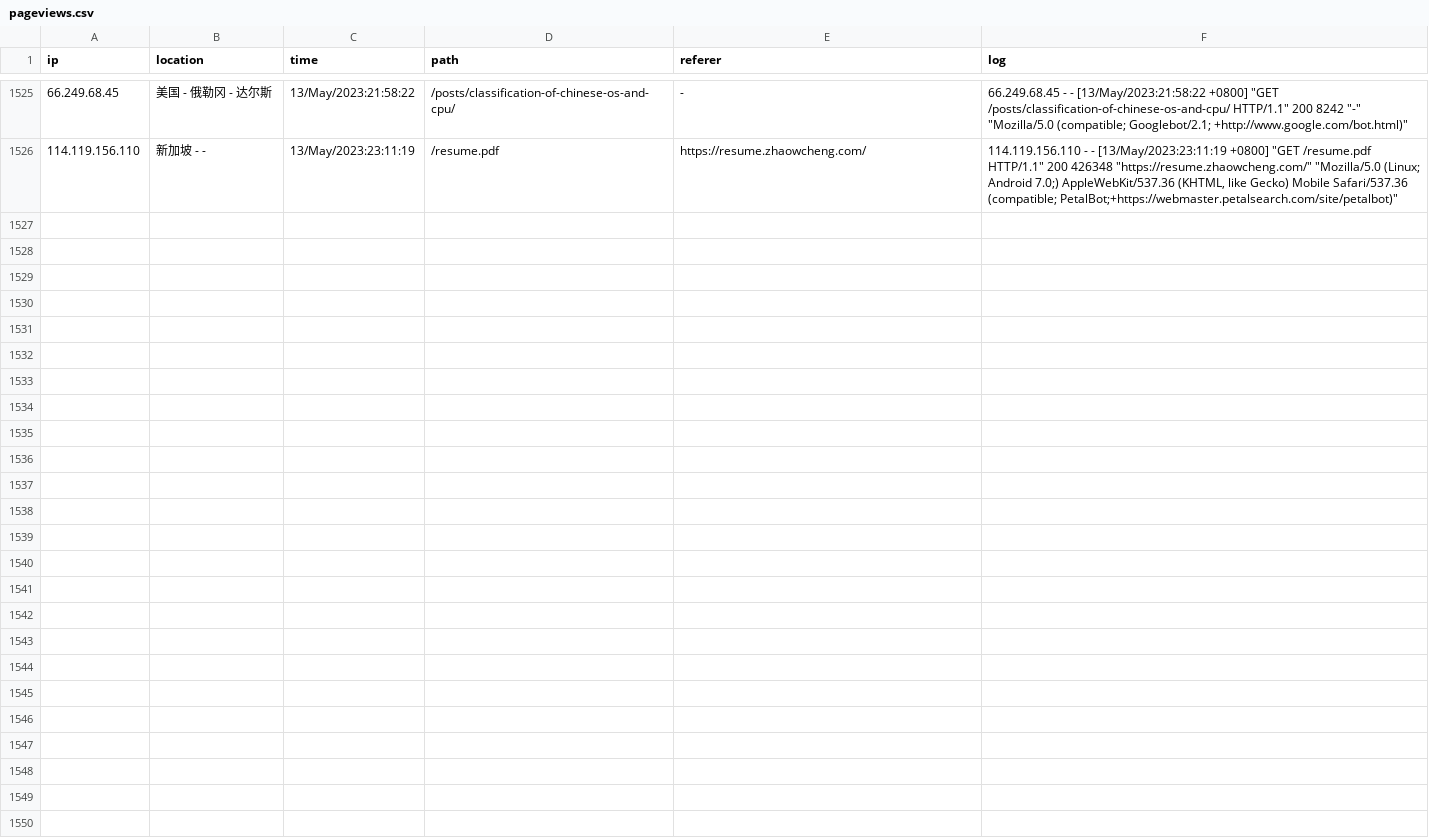
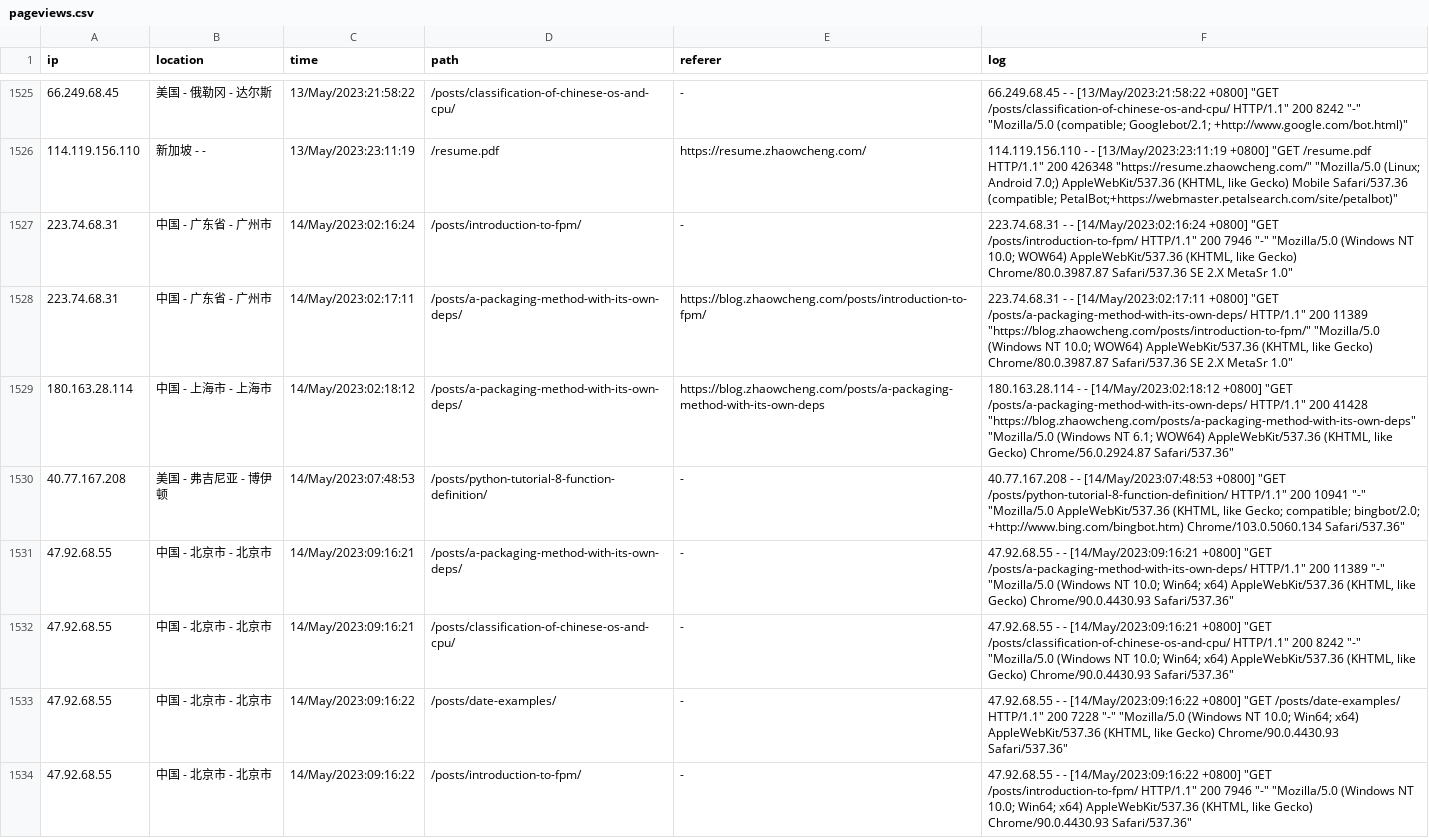
Before and after one commit to zhaowcheng/zhaowcheng.com, a CSV file: data/pageviews.csv, drawn as a sheet; only a part is shown, gaps mark what is left out; the diff covers the shown part only; the diff names each change by its address in the sheet, - before the commit and + after, or states it on an @@ line.

Commit message:
update 2023-05-14 pageviews

```diff
--- a/data/pageviews.csv
+++ b/data/pageviews.csv
+row 1527: 223.74.68.31 | 中国 - 广东省 - 广州市 | 14/May/2023:02:16:24 | /posts/introduction-to-fpm/ | - | 223.74.68.31 - - [14/May/2023:02:16:24 +0800] "GET /posts/introduction-to-fpm/ HTTP/1.1" 200 7946 "-" "Mozilla/5.0 (Windows NT 10.0; WOW64) AppleWebKit/537.36 (KHTML, like Gecko) Chrome/80.0.3987.87 Safari/537.36 SE 2.X MetaSr 1.0"
+row 1528: 223.74.68.31 | 中国 - 广东省 - 广州市 | 14/May/2023:02:17:11 | /posts/a-packaging-method-with-its-own-deps/ | https://blog.zhaowcheng.com/posts/introduction-to-fpm/ | 223.74.68.31 - - [14/May/2023:02:17:11 +0800] "GET /posts/a-packaging-method-with-its-own-deps/ HTTP/1.1" 200 11389 "https://blog.zhaowcheng.com/posts/introduction-to-fpm/" "Mozilla/5.0 (Windows NT 10.0; WOW64) AppleWebKit/537.36 (KHTML, like Gecko) Chrome/80.0.3987.87 Safari/537.36 SE 2.X MetaSr 1.0"
+row 1529: 180.163.28.114 | 中国 - 上海市 - 上海市 | 14/May/2023:02:18:12 | /posts/a-packaging-method-with-its-own-deps/ | https://blog.zhaowcheng.com/posts/a-packaging-method-with-its-own-deps | 180.163.28.114 - - [14/May/2023:02:18:12 +0800] "GET /posts/a-packaging-method-with-its-own-deps/ HTTP/1.1" 200 41428 "https://blog.zhaowcheng.com/posts/a-packaging-method-with-its-own-deps" "Mozilla/5.0 (Windows NT 6.1; WOW64) AppleWebKit/537.36 (KHTML, like Gecko) Chrome/56.0.2924.87 Safari/537.36"
+row 1530: 40.77.167.208 | 美国 - 弗吉尼亚 - 博伊顿 | 14/May/2023:07:48:53 | /posts/python-tutorial-8-function-definition/ | - | 40.77.167.208 - - [14/May/2023:07:48:53 +0800] "GET /posts/python-tutorial-8-function-definition/ HTTP/1.1" 200 10941 "-" "Mozilla/5.0 AppleWebKit/537.36 (KHTML, like Gecko; compatible; bingbot/2.0; +http://www.bing.com/bingbot.htm) Chrome/103.0.5060.134 Safari/537.36"
+row 1531: 47.92.68.55 | 中国 - 北京市 - 北京市 | 14/May/2023:09:16:21 | /posts/a-packaging-method-with-its-own-deps/ | - | 47.92.68.55 - - [14/May/2023:09:16:21 +0800] "GET /posts/a-packaging-method-with-its-own-deps/ HTTP/1.1" 200 11389 "-" "Mozilla/5.0 (Windows NT 10.0; Win64; x64) AppleWebKit/537.36 (KHTML, like Gecko) Chrome/90.0.4430.93 Safari/537.36"
+row 1532: 47.92.68.55 | 中国 - 北京市 - 北京市 | 14/May/2023:09:16:21 | /posts/classification-of-chinese-os-and-cpu/ | - | 47.92.68.55 - - [14/May/2023:09:16:21 +0800] "GET /posts/classification-of-chinese-os-and-cpu/ HTTP/1.1" 200 8242 "-" "Mozilla/5.0 (Windows NT 10.0; Win64; x64) AppleWebKit/537.36 (KHTML, like Gecko) Chrome/90.0.4430.93 Safari/537.36"
+row 1533: 47.92.68.55 | 中国 - 北京市 - 北京市 | 14/May/2023:09:16:22 | /posts/date-examples/ | - | 47.92.68.55 - - [14/May/2023:09:16:22 +0800] "GET /posts/date-examples/ HTTP/1.1" 200 7228 "-" "Mozilla/5.0 (Windows NT 10.0; Win64; x64) AppleWebKit/537.36 (KHTML, like Gecko) Chrome/90.0.4430.93 Safari/537.36"
+row 1534: 47.92.68.55 | 中国 - 北京市 - 北京市 | 14/May/2023:09:16:22 | /posts/introduction-to-fpm/ | - | 47.92.68.55 - - [14/May/2023:09:16:22 +0800] "GET /posts/introduction-to-fpm/ HTTP/1.1" 200 7946 "-" "Mozilla/5.0 (Windows NT 10.0; Win64; x64) AppleWebKit/537.36 (KHTML, like Gecko) Chrome/90.0.4430.93 Safari/537.36"
```
Also changed, not shown: 8 added rows elsewhere in this file, 1 other file.
